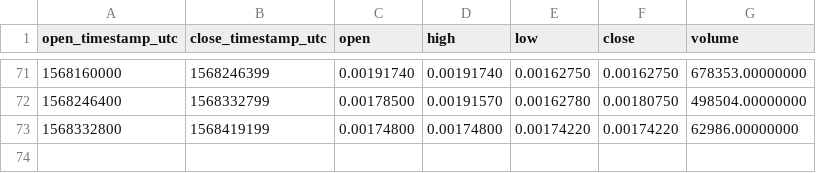
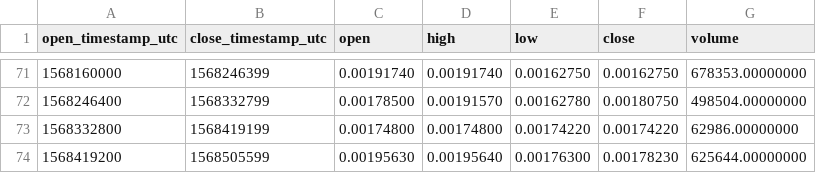
Before and after one commit to cryptobigbro/binance-ERDPAX, a CSV file: binance-ERDPAX-1d.csv, drawn as a sheet; only a part is shown, gaps mark what is left out; the diff names each change by its address in the sheet, - before the commit and + after, or states it on an @@ line.

```diff
--- a/binance-ERDPAX-1d.csv
+++ b/binance-ERDPAX-1d.csv
+row 74: 1568419200 | 1568505599 | 0.00195630 | 0.00195640 | 0.00176300 | 0.00178230 | 625644.00000000
```
Also changed, not shown: binance-ERDPAX-1h.csv.
